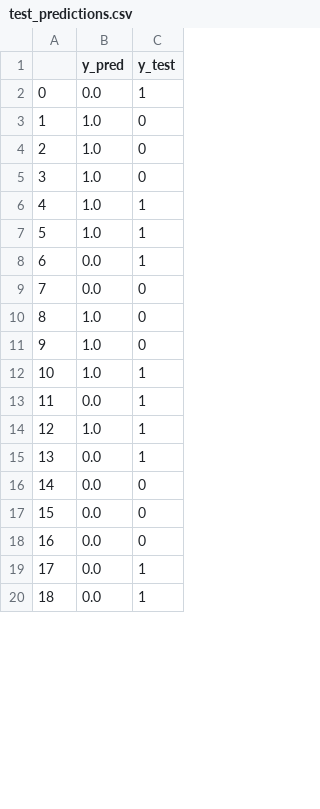
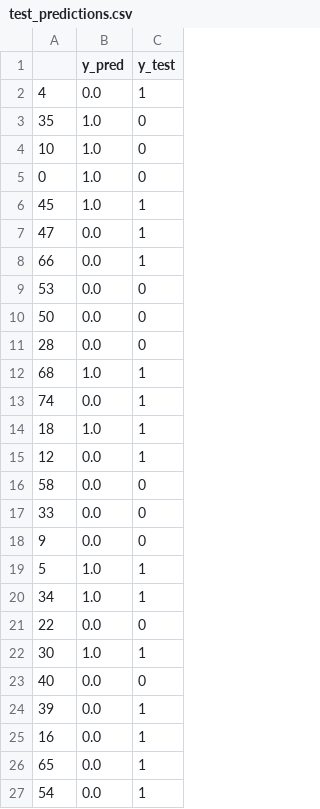
Before and after one commit to PacktPublishing/Machine-Learning-Engineering-with-MLflow, a CSV file: chapter_8/psytock-training/data/predictions/test_predictions.csv, drawn as a sheet; only a part is shown; the diff covers the shown part only.

```diff
--- a/chapter_8/psytock-training/data/predictions/test_predictions.csv
+++ b/chapter_8/psytock-training/data/predictions/test_predictions.csv
@@ -1,20 +1,27 @@
 ,y_pred,y_test
-0,0.0,1
-1,1.0,0
-2,1.0,0
-3,1.0,0
-4,1.0,1
+4,0.0,1
+35,1.0,0
+10,1.0,0
+0,1.0,0
+45,1.0,1
+47,0.0,1
+66,0.0,1
+53,0.0,0
+50,0.0,0
+28,0.0,0
+68,1.0,1
+74,0.0,1
+18,1.0,1
+12,0.0,1
+58,0.0,0
+33,0.0,0
+9,0.0,0
 5,1.0,1
-6,0.0,1
-7,0.0,0
-8,1.0,0
-9,1.0,0
-10,1.0,1
-11,0.0,1
-12,1.0,1
-13,0.0,1
-14,0.0,0
-15,0.0,0
-16,0.0,0
-17,0.0,1
-18,0.0,1
+34,1.0,1
+22,0.0,0
+30,1.0,1
+40,0.0,0
+39,0.0,1
+16,0.0,1
+65,0.0,1
+54,0.0,1
```
Also changed, not shown: 7 removed rows elsewhere in this file, chapter_8/psytock-training/data/training/data.csv, 1 other file.
